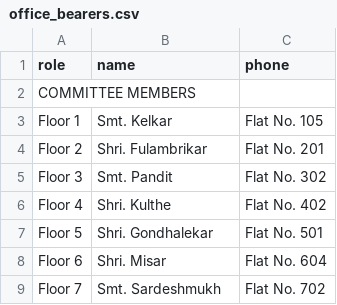
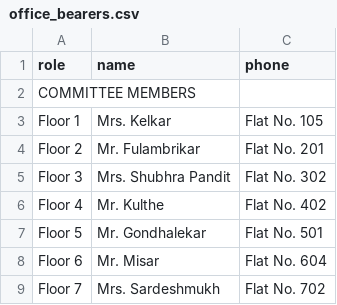
Before and after one commit to vivekkulthe/Parshwa, a CSV file: office_bearers.csv, drawn as a sheet.

Commit message:
Update names and titles in office_bearers.csv

```diff
--- a/office_bearers.csv
+++ b/office_bearers.csv
@@ -2,8 +2,8 @@ role,name,phone
 COMMITTEE MEMBERS,,
-Floor 1,Smt. Kelkar,Flat No. 105
-Floor 2,Shri. Fulambrikar,Flat No. 201
-Floor 3,Smt. Pandit,Flat No. 302
-Floor 4,Shri. Kulthe,Flat No. 402
-Floor 5,Shri. Gondhalekar,Flat No. 501
-Floor 6,Shri. Misar,Flat No. 604
-Floor 7,Smt. Sardeshmukh,Flat No. 702
+Floor 1,Mrs. Kelkar,Flat No. 105
+Floor 2,Mr. Fulambrikar,Flat No. 201
+Floor 3,Mrs. Shubhra Pandit,Flat No. 302
+Floor 4,Mr. Kulthe,Flat No. 402
+Floor 5,Mr. Gondhalekar,Flat No. 501
+Floor 6,Mr. Misar,Flat No. 604
+Floor 7,Mrs. Sardeshmukh,Flat No. 702
```
